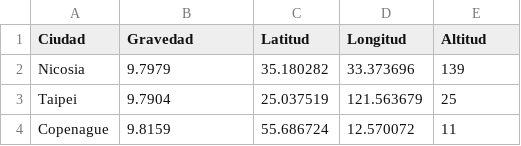
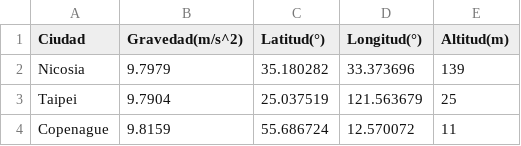
Before and after one commit to SergioMejia2/AnaNum1910, a CSV file: Proyecto/datacsv.csv, drawn as a sheet; only a part is shown.

Commit message:
Update datacsv.csv

```diff
--- a/Proyecto/datacsv.csv
+++ b/Proyecto/datacsv.csv
@@ -1,2 +1,2 @@
-Ciudad,Gravedad,Latitud,Longitud,Altitud
+Ciudad,Gravedad(m/s^2),Latitud(°),Longitud(°),Altitud(m)
 Nicosia,9.7979,35.180282,33.373696,139
```
